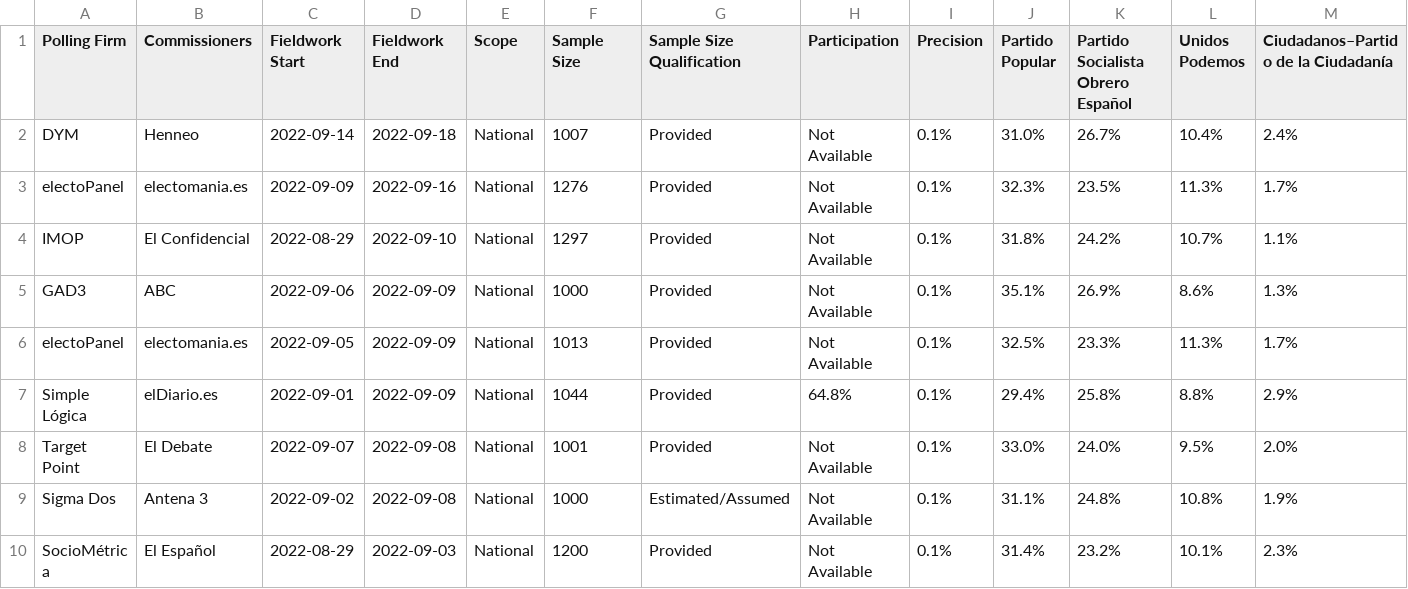
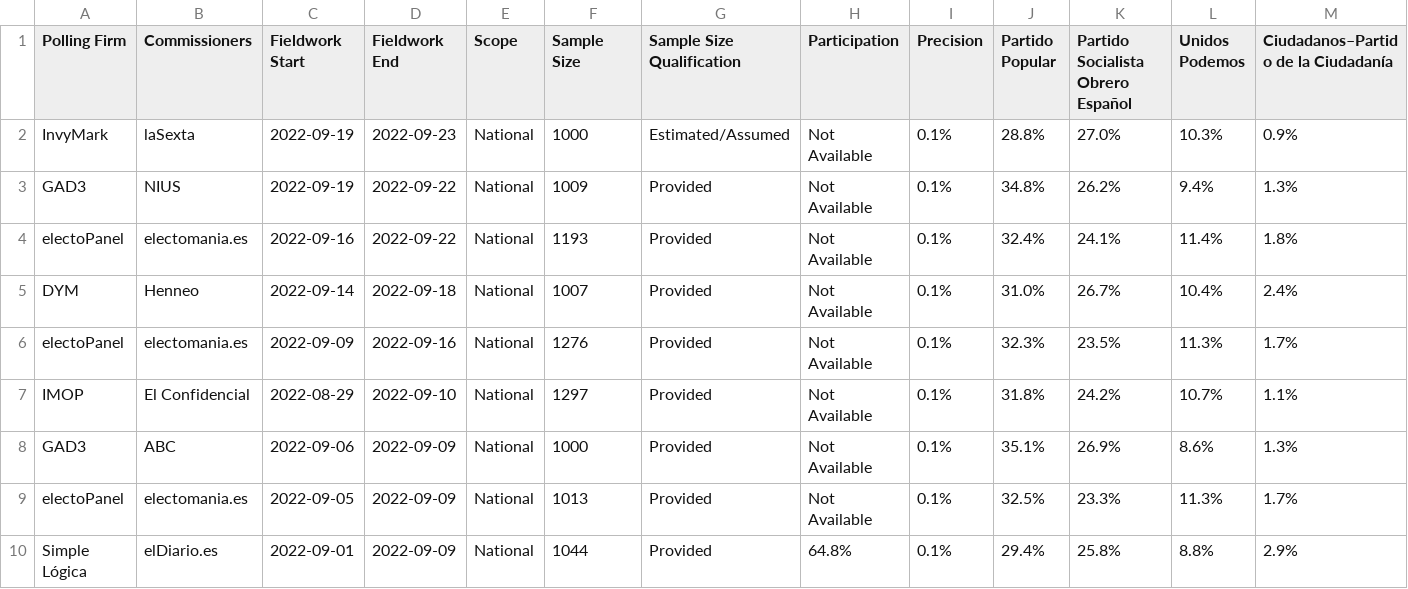
Before and after one commit to michalskop/europeelects, a CSV file: data_original/es.csv, drawn as a sheet; only a part is shown; the shorter side is filled out with more unchanged rows; rows hold the shown columns only; the diff names each change by its address in the sheet, - before the commit and + after, or states it on an @@ line.

```diff
--- a/data_original/es.csv
+++ b/data_original/es.csv
+row 2: InvyMark | laSexta | 2022-09-19 | 2022-09-23 | National | 1000 | Estimated/Assumed | Not Available | 0.1% | 28.8% | 27.0% | 10.3% | 0.9%
+row 3: GAD3 | NIUS | 2022-09-19 | 2022-09-22 | National | 1009 | Provided | Not Available | 0.1% | 34.8% | 26.2% | 9.4% | 1.3%
+row 4: electoPanel | electomania.es | 2022-09-16 | 2022-09-22 | National | 1193 | Provided | Not Available | 0.1% | 32.4% | 24.1% | 11.4% | 1.8%
```
Also changed, not shown: data_original/de.csv, data_original/lv.csv, 1 other file.
